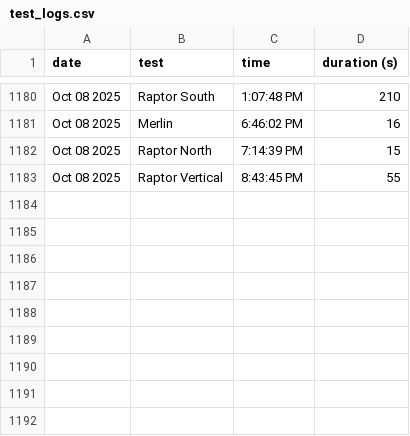
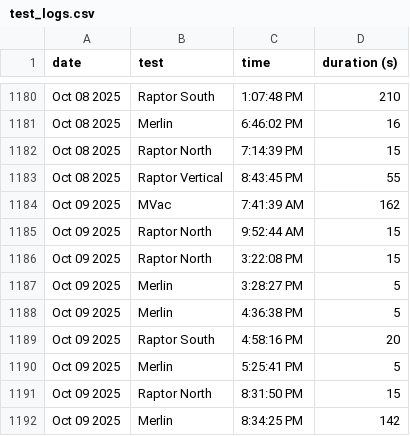
Before and after one commit to CameronField/SpaceX_Eng_Test_Log, a CSV file: test_logs.csv, drawn as a sheet; only a part is shown, gaps mark what is left out; the diff names each change by its address in the sheet, - before the commit and + after, or states it on an @@ line.

Commit message:
Update test log

```diff
--- a/test_logs.csv
+++ b/test_logs.csv
+row 1184: Oct 09 2025 | MVac | 7:41:39 AM | 162
+row 1185: Oct 09 2025 | Raptor North | 9:52:44 AM | 15
+row 1186: Oct 09 2025 | Raptor North | 3:22:08 PM | 15
+row 1187: Oct 09 2025 | Merlin | 3:28:27 PM | 5
+row 1188: Oct 09 2025 | Merlin | 4:36:38 PM | 5
+row 1189: Oct 09 2025 | Raptor South | 4:58:16 PM | 20
+row 1190: Oct 09 2025 | Merlin | 5:25:41 PM | 5
+row 1191: Oct 09 2025 | Raptor North | 8:31:50 PM | 15
+row 1192: Oct 09 2025 | Merlin | 8:34:25 PM | 142
```
